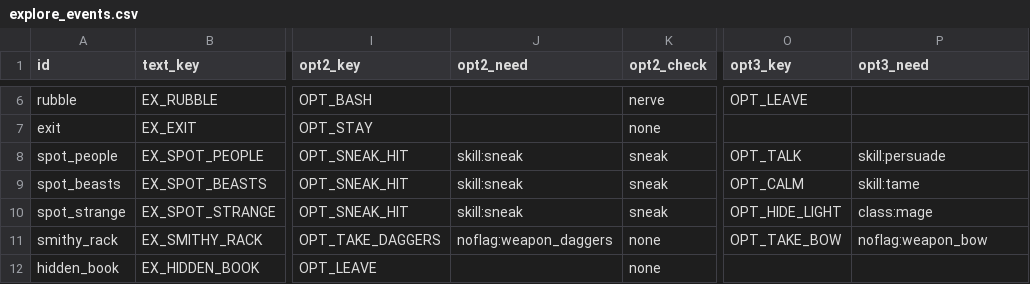
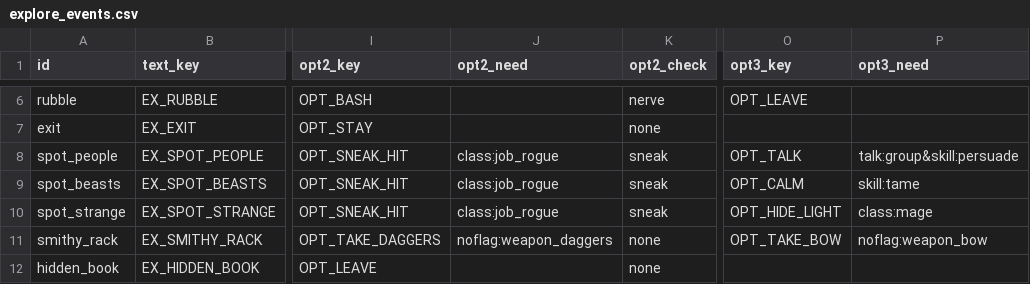
Before and after one commit to BrandonSigil/lodestone, a CSV file: game/data/explore_events.csv, drawn as a sheet; only a part is shown, gaps mark what is left out; the diff names each change by its address in the sheet, - before the commit and + after, or states it on an @@ line.

```diff
--- a/game/data/explore_events.csv
+++ b/game/data/explore_events.csv
-J8:J10 (opt2_need): skill:sneak
+J8:J10 (opt2_need): class:job_rogue
-P8 (opt3_need): skill:persuade
+P8 (opt3_need): talk:group&skill:persuade
```
Also changed, not shown: 11 other files.
